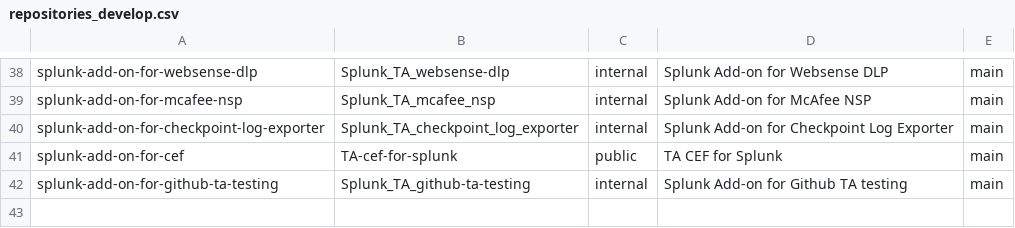
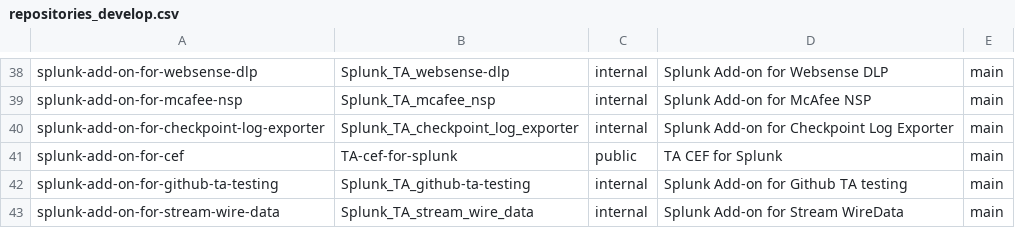
Before and after one commit to wmazur-splunk/addonfactory-repository-template, a CSV file: repositories_develop.csv, drawn as a sheet; only a part is shown, gaps mark what is left out; the diff names each change by its address in the sheet, - before the commit and + after, or states it on an @@ line.

Commit message:
Update repositories_develop.csv

```diff
--- a/repositories_develop.csv
+++ b/repositories_develop.csv
+row 43: splunk-add-on-for-stream-wire-data | Splunk_TA_stream_wire_data | internal | Splunk Add-on for Stream WireData | main
```
